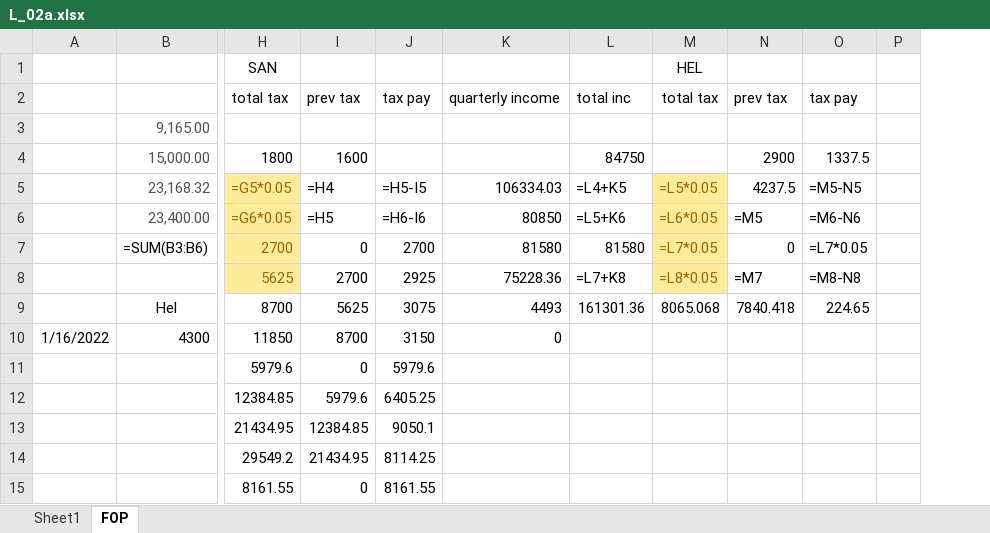
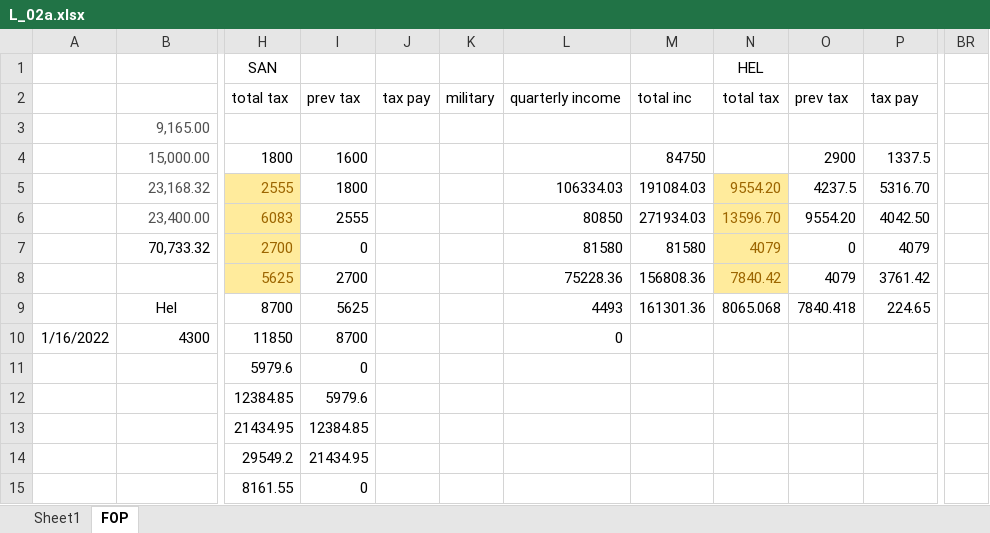
Before and after one commit to blue-1-star/Py, an Excel workbook: Tax/data/L_02a.xlsx, sheet FOP, drawn as a sheet; only a part is shown, gaps mark what is left out; values as stored, in another font and other column widths than the file's, no borders; formulas without a stored value are shown as written; removed rows and columns are numbered as before the commit, all else as after; rows hold the shown columns only; the diff names each change by its address in the sheet, - before the commit and + after, or states it on an @@ line.

Commit message:
L_02b military tax, tax_fop_02e

```diff
--- a/Tax/data/L_02a.xlsx (sheet FOP)
+++ b/Tax/data/L_02a.xlsx (sheet FOP)
-column J, row 2: tax pay; rows 7-15: 2700 | 2925 | 3075 | 3150 | 5979.6 | 6405.25 | 9050.1 | 8114.25 | 8161.55
+column J, row 2: tax pay
+column K, row 2: military
-column P, empty
+column BR, empty
-row 5:  | 23,168.32 | =G5*0.05 | =H4 | =H5-I5 | 106334.03 | =L4+K5 | =L5*0.05 | 4237.5 | =M5-N5
-row 6:  | 23,400.00 | =G6*0.05 | =H5 | =H6-I6 | 80850 | =L5+K6 | =L6*0.05 | =M5 | =M6-N6
+row 5:  | 23,168.32 | 2555 | 1800 |  |  | 106334.03 | 191084.03 | 9554.20 | 4237.5 | 5316.70
+row 6:  | 23,400.00 | 6083 | 2555 |  |  | 80850 | 271934.03 | 13596.70 | 9554.20 | 4042.50
-B7: =SUM(B3:B6)
+B7: 70,733.32
-N7: =L7*0.05
+N7: 4079
-P7: =L7*0.05
+P7: 4079
-M8: =L7+K8
+M8: 156808.36
-N8: =L8*0.05
+N8: 7840.42
-O8: =M7
+O8: 4079
-P8: =M8-N8
+P8: 3761.42
```
Also changed, not shown: Tax/data/L_02b.xlsx, 1 other file.
